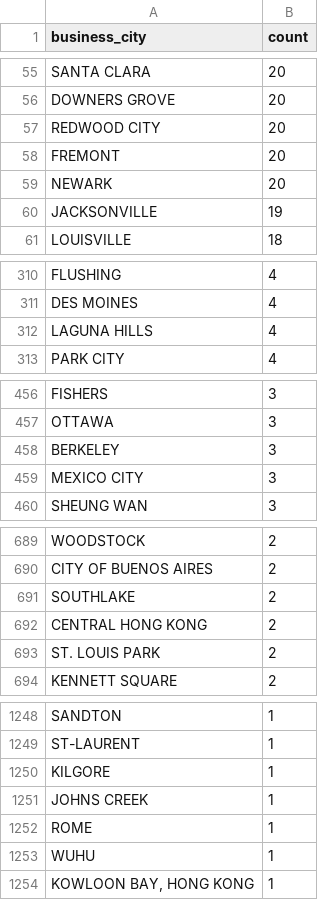
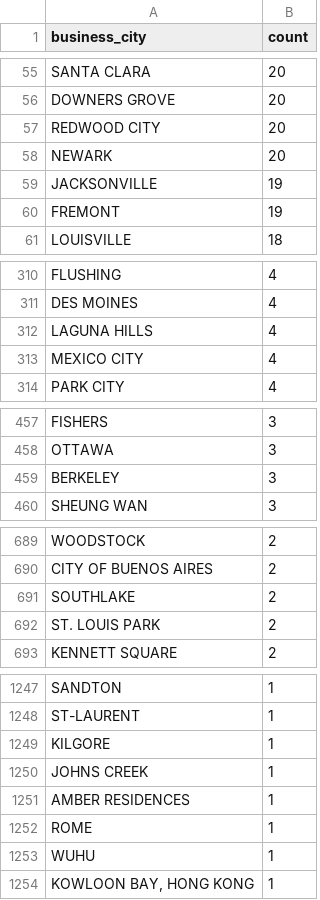
Before and after one commit to jlokos/datamule-indicators, a CSV file: data/filer_metadata/listed_business_city_aggregate.csv, drawn as a sheet; only a part is shown, gaps mark what is left out; the diff covers the shown part only.

```diff
--- a/data/filer_metadata/listed_business_city_aggregate.csv
+++ b/data/filer_metadata/listed_business_city_aggregate.csv
@@ -57,5 +57,5 @@
 "REDWOOD CITY","20"
-"FREMONT","20"
 "NEWARK","20"
 "JACKSONVILLE","19"
+"FREMONT","19"
 "LOUISVILLE","18"
@@ -312,2 +312,3 @@
 "LAGUNA HILLS","4"
+"MEXICO CITY","4"
 "PARK CITY","4"
@@ -458,3 +459,2 @@
 "BERKELEY","3"
-"MEXICO CITY","3"
 "SHEUNG WAN","3"
@@ -691,3 +691,2 @@
 "SOUTHLAKE","2"
-"CENTRAL HONG KONG","2"
 "ST. LOUIS PARK","2"
@@ -1251,2 +1250,3 @@
 "JOHNS CREEK","1"
+"AMBER RESIDENCES","1"
 "ROME","1"
```
Also changed, not shown: 1 added row and 1 edited cell elsewhere in this file, data/filer_metadata/listed_category_aggregates.csv, data/filer_metadata/unlisted_business_city_aggregate.csv, 38 other files.
